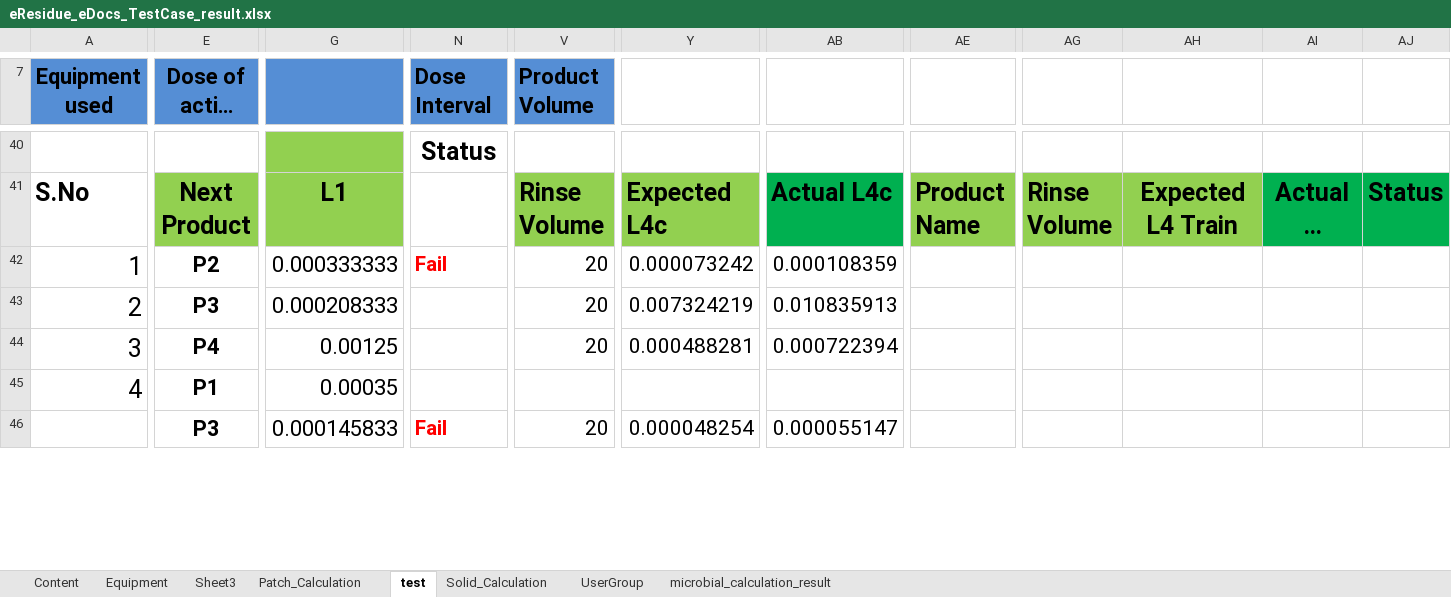
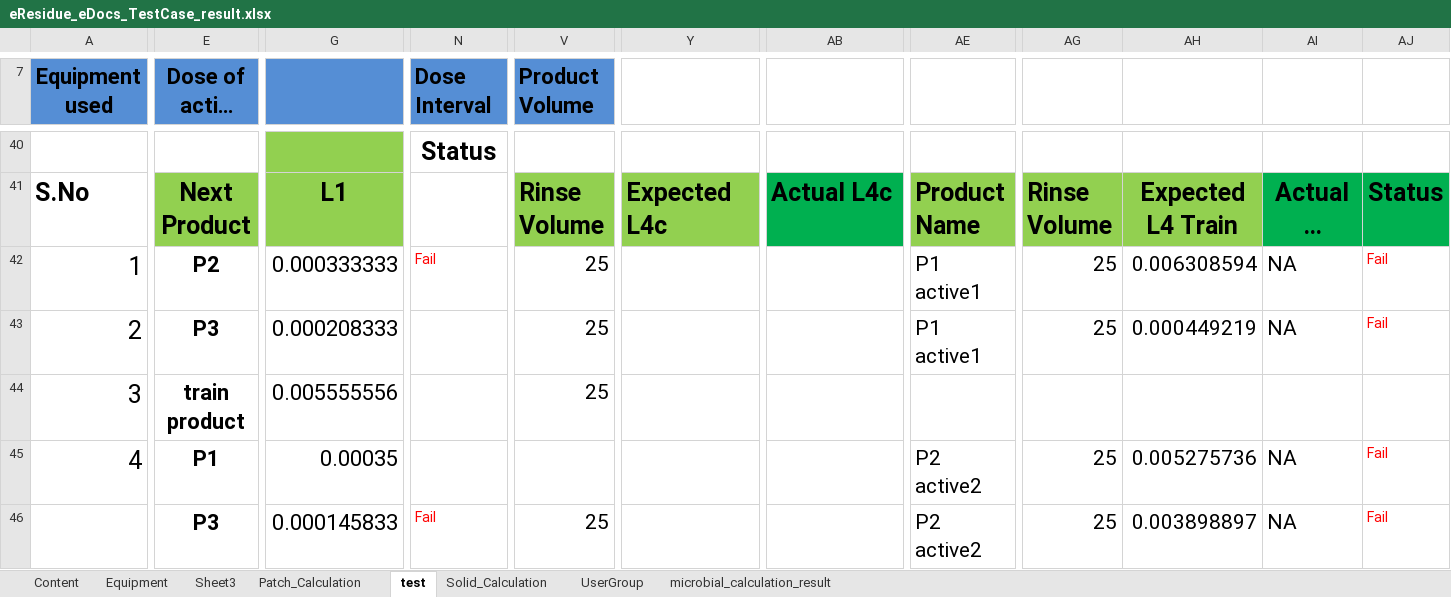
Before and after one commit to thiyagu13/CV-Docs, an Excel workbook: eResidue_CV_eDocs/src/Test Data/eResidue_eDocs_TestCase_result.xlsx, sheet test, drawn as a sheet; only a part is shown, gaps mark what is left out; long unchanged cells end in …; values as stored, in another font and other column widths than the file's, no borders; the diff covers the shown part only; the diff names each change by its address in the sheet, - before the commit and + after, or states it on an @@ line.

```diff
--- a/eResidue_CV_eDocs/src/Test Data/eResidue_eDocs_TestCase_result.xlsx (sheet test)
+++ b/eResidue_CV_eDocs/src/Test Data/eResidue_eDocs_TestCase_result.xlsx (sheet test)
-N42 bold: on
+N42 bold: off, text size: smaller
-V42:V44 (Product Volume): 20
+V42:V44 (Product Volume): 25
-Y42: 0.000073242
+Y42: (empty)
-AB42: 0.000108359
+AB42: (empty)
-AE42:AE43: (empty)
+AE42:AE43: P1 active1
-AG42:AG43: (empty)
+AG42:AG43: 25
-AH42: (empty)
+AH42: 0.006308594
-AI42:AI43: (empty)
+AI42:AI43: NA
-AJ42:AJ43: (empty)
+AJ42:AJ43: Fail
-Y43: 0.007324219
+Y43: (empty)
-AB43: 0.010835913
+AB43: (empty)
-AH43: (empty)
+AH43: 0.000449219
-E44 (Dose of active (mg)): P4
+E44 (Dose of active (mg)): train product
-G44: 0.00125
+G44: 0.005555556
-Y44: 0.000488281
+Y44: (empty)
-AB44: 0.000722394
+AB44: (empty)
-AE45:AE46: (empty)
+AE45:AE46: P2 active2
-AG45:AG46: (empty)
+AG45:AG46: 25
-AH45: (empty)
+AH45: 0.005275736
-AI45:AI46: (empty)
+AI45:AI46: NA
-AJ45:AJ46: (empty)
+AJ45:AJ46: Fail
-N46 bold: on
+N46 bold: off, text size: smaller
-V46 (Product Volume): 20
+V46 (Product Volume): 25
-Y46: 0.000048254
+Y46: (empty)
-AB46: 0.000055147
+AB46: (empty)
-AH46: (empty)
+AH46: 0.003898897
```
Also changed, not shown: 4 added rows, 9 removed rows, 57 edited cells and cell formats elsewhere in this sheet, eResidue_CV_eDocs/bin/Test Data/eResidue_eDocs_TestCase_result.xlsx, 11 other files.
